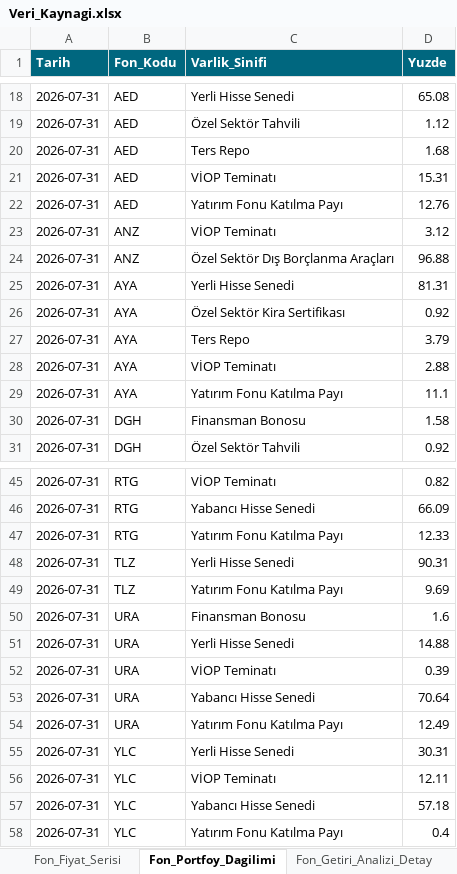
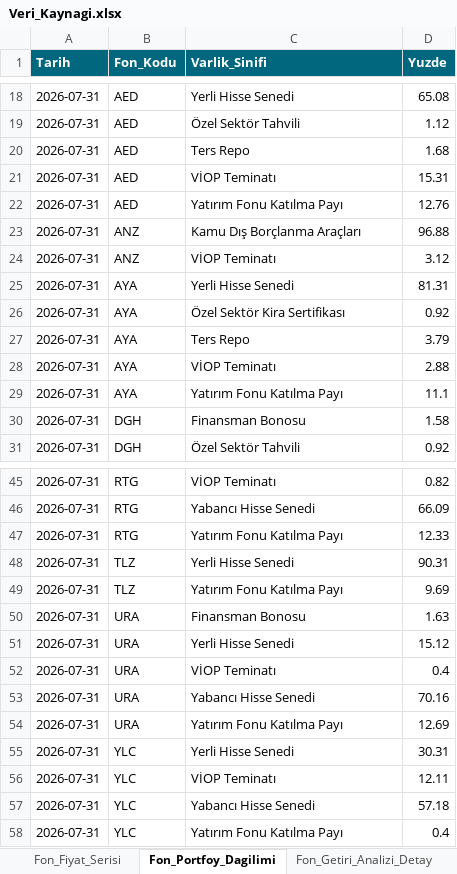
Before and after one commit to metetezel/ata-portfoy-sunum, an Excel workbook: Veri_Kaynagi.xlsx, sheet Fon_Portfoy_Dagilimi, drawn as a sheet; only a part is shown, gaps mark what is left out; values as stored, in another font and other column widths than the file's, no borders; removed rows and columns are numbered as before the commit, all else as after; the diff names each change by its address in the sheet, - before the commit and + after, or states it on an @@ line.

Commit message:
Haftalik veri guncellemesi (test calistirmasi, 2026-07-31)

```diff
--- a/Veri_Kaynagi.xlsx (sheet Fon_Portfoy_Dagilimi)
+++ b/Veri_Kaynagi.xlsx (sheet Fon_Portfoy_Dagilimi)
+row 23: 2026-07-31 | ANZ | Kamu Dış Borçlanma Araçları | 96.88
-row 24: 2026-07-31 | ANZ | Özel Sektör Dış Borçlanma Araçları | 96.88
-D50 (Yuzde): 1.6
+D50 (Yuzde): 1.63
-D51 (Yuzde): 14.88
+D51 (Yuzde): 15.12
-D52 (Yuzde): 0.39
+D52 (Yuzde): 0.4
-D53 (Yuzde): 70.64
+D53 (Yuzde): 70.16
-D54 (Yuzde): 12.49
+D54 (Yuzde): 12.69
```
Also changed, not shown: sheet Bist_Yillik_Getiriler, 2 other files.
